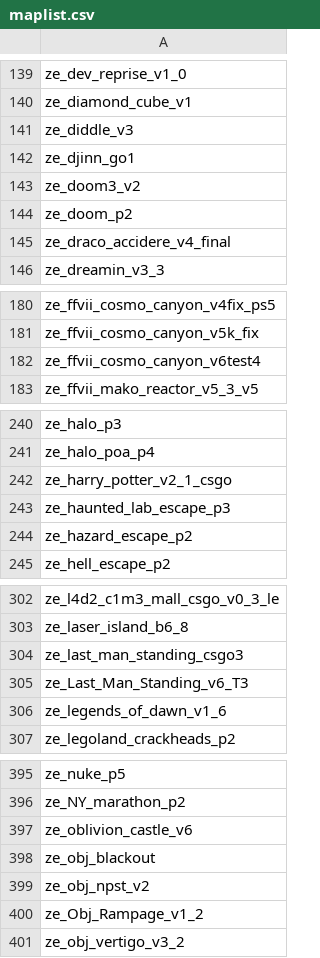
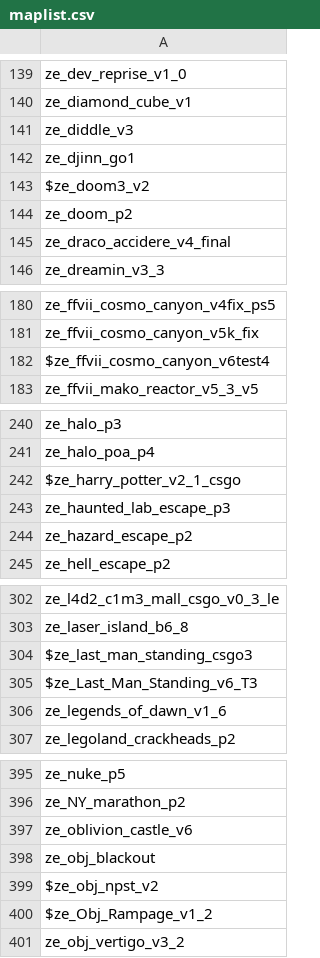
Before and after one commit to notkoen/Music-Names, a CSV file: maplist.csv, drawn as a sheet; only a part is shown, gaps mark what is left out; the diff covers the shown part only.

Commit message:
Fix >150mb Maps for CSV

```diff
--- a/maplist.csv
+++ b/maplist.csv
@@ -142,3 +142,3 @@ ze_diddle_v3,
 ze_djinn_go1,
-ze_doom3_v2,
+$ze_doom3_v2,
 ze_doom_p2,
@@ -181,3 +181,3 @@ ze_ffvii_cosmo_canyon_v4fix_ps5,
 ze_ffvii_cosmo_canyon_v5k_fix,
-ze_ffvii_cosmo_canyon_v6test4,
+$ze_ffvii_cosmo_canyon_v6test4,
 ze_ffvii_mako_reactor_v5_3_v5,
@@ -241,3 +241,3 @@ ze_halo_p3,
 ze_halo_poa_p4,
-ze_harry_potter_v2_1_csgo,
+$ze_harry_potter_v2_1_csgo,
 ze_haunted_lab_escape_p3,
@@ -303,4 +303,4 @@ ze_l4d2_c1m3_mall_csgo_v0_3_le,
 ze_laser_island_b6_8,
-ze_last_man_standing_csgo3,
-ze_Last_Man_Standing_v6_T3,
+$ze_last_man_standing_csgo3,
+$ze_Last_Man_Standing_v6_T3,
 ze_legends_of_dawn_v1_6,
@@ -398,4 +398,4 @@ ze_oblivion_castle_v6,
 ze_obj_blackout,
-ze_obj_npst_v2,
-ze_Obj_Rampage_v1_2,
+$ze_obj_npst_v2,
+$ze_Obj_Rampage_v1_2,
 ze_obj_vertigo_v3_2,
```
Also changed, not shown: 3 edited cells elsewhere in this file.
